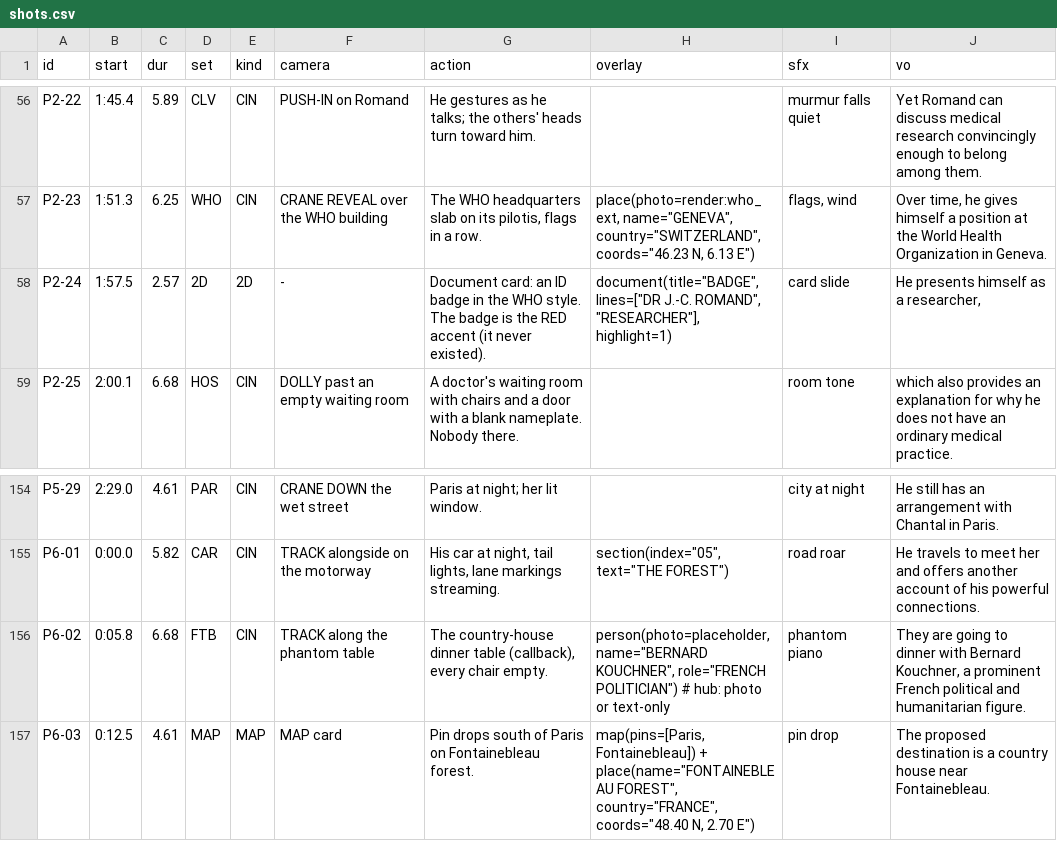
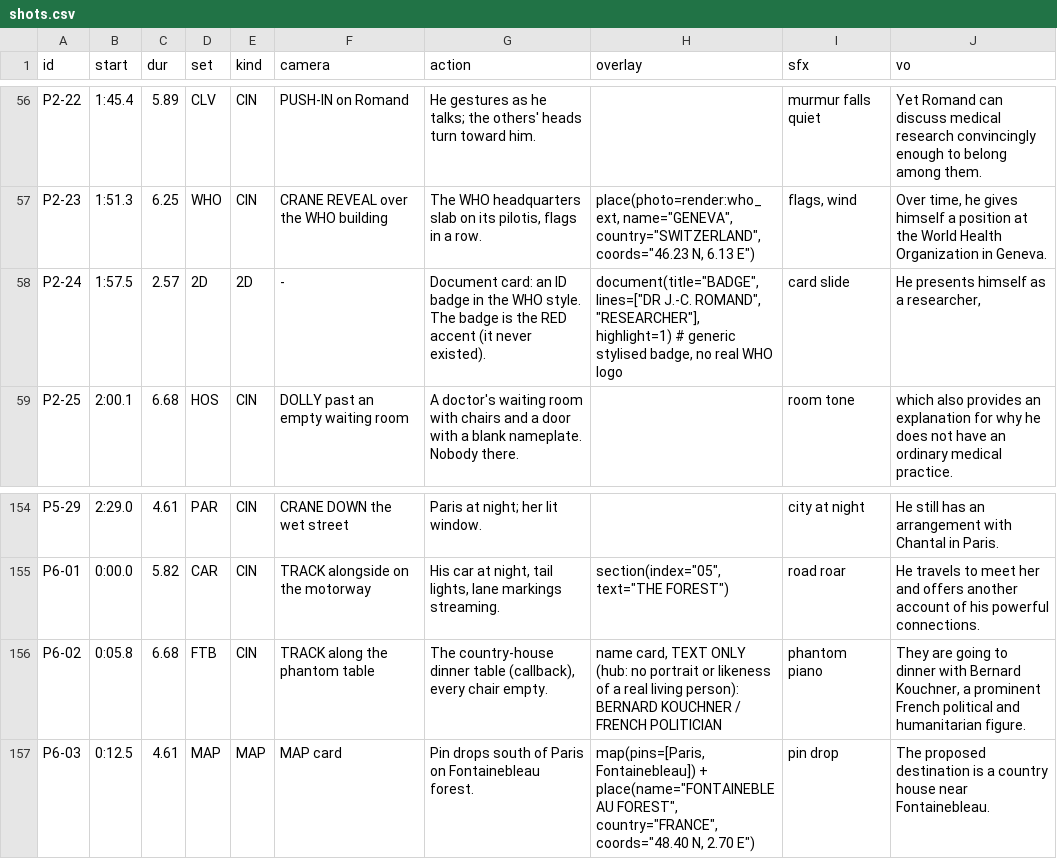
Before and after one commit to ibnuraslan/Muhammed, a CSV file: romand/shots/shots.csv, drawn as a sheet; only a part is shown, gaps mark what is left out.

```diff
--- a/romand/shots/shots.csv
+++ b/romand/shots/shots.csv
@@ -57,3 +57,3 @@ P2-22,1:45.4,5.89,CLV,CIN,PUSH-IN on Romand,He gestures as he talks; the others'
 P2-23,1:51.3,6.25,WHO,CIN,CRANE REVEAL over the WHO building,"The WHO headquarters slab on its pilotis, flags in a row.","place(photo=render:who_ext, name=""GENEVA"", country=""SWITZERLAND"", coords=""46.23 N, 6.13 E"")","flags, wind","Over time, he gives himself a position at the World Health Organization in Geneva."
-P2-24,1:57.5,2.57,2D,2D,-,Document card: an ID badge in the WHO style. The badge is the RED accent (it never existed).,"document(title=""BADGE"", lines=[""DR J.-C. ROMAND"", ""RESEARCHER""], highlight=1)",card slide,"He presents himself as a researcher,"
+P2-24,1:57.5,2.57,2D,2D,-,Document card: an ID badge in the WHO style. The badge is the RED accent (it never existed).,"document(title=""BADGE"", lines=[""DR J.-C. ROMAND"", ""RESEARCHER""], highlight=1)  # generic stylised badge, no real WHO logo",card slide,"He presents himself as a researcher,"
 P2-25,2:00.1,6.68,HOS,CIN,DOLLY past an empty waiting room,A doctor's waiting room with chairs and a door with a blank nameplate. Nobody there.,,room tone,which also provides an explanation for why he does not have an ordinary medical practice.
@@ -155,3 +155,3 @@ P5-29,2:29.0,4.61,PAR,CIN,CRANE DOWN the wet street,Paris at night; her lit wind
 P6-01,0:00.0,5.82,CAR,CIN,TRACK alongside on the motorway,"His car at night, tail lights, lane markings streaming.","section(index=""05"", text=""THE FOREST"")",road roar,He travels to meet her and offers another account of his powerful connections.
-P6-02,0:05.8,6.68,FTB,CIN,TRACK along the phantom table,"The country-house dinner table (callback), every chair empty.","person(photo=placeholder, name=""BERNARD KOUCHNER"", role=""FRENCH POLITICIAN"")  # hub: photo or text-only",phantom piano,"They are going to dinner with Bernard Kouchner, a prominent French political and humanitarian figure."
+P6-02,0:05.8,6.68,FTB,CIN,TRACK along the phantom table,"The country-house dinner table (callback), every chair empty.","name card, TEXT ONLY (hub: no portrait or likeness of a real living person): BERNARD KOUCHNER / FRENCH POLITICIAN",phantom piano,"They are going to dinner with Bernard Kouchner, a prominent French political and humanitarian figure."
 P6-03,0:12.5,4.61,MAP,MAP,MAP card,Pin drops south of Paris on Fontainebleau forest.,"map(pins=[Paris, Fontainebleau]) + place(name=""FONTAINEBLEAU FOREST"", country=""FRANCE"", coords=""48.40 N, 2.70 E"")",pin drop,The proposed destination is a country house near Fontainebleau.
```
Also changed, not shown: 4 other files.
